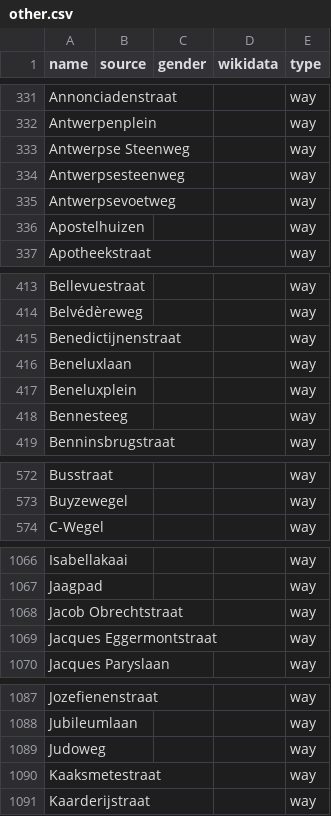
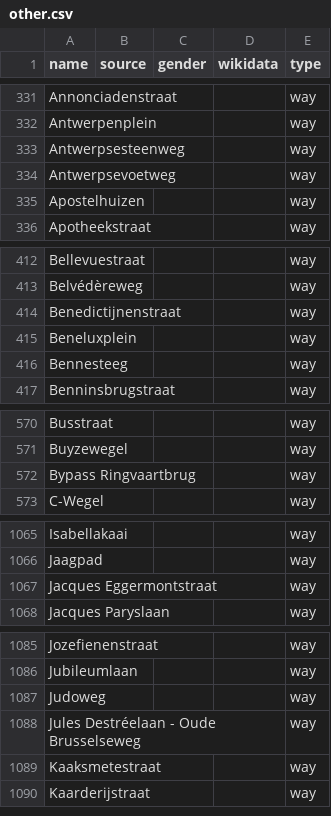
Before and after one commit to EqualStreetNames/equalstreetnames-gent, a CSV file: data/other.csv, drawn as a sheet; only a part is shown, gaps mark what is left out; the diff covers the shown part only.

```diff
--- a/data/other.csv
+++ b/data/other.csv
@@ -332,3 +332,2 @@ Annonciadenstraat,,,,way
 Antwerpenplein,,,,way
-"Antwerpse Steenweg",,,,way
 Antwerpsesteenweg,,,,way
@@ -415,3 +414,2 @@ Belvédèreweg,,,,way
 Benedictijnenstraat,,,,way
-Beneluxlaan,,,,way
 Beneluxplein,,,,way
@@ -573,2 +571,3 @@ Busstraat,,,,way
 Buyzewegel,,,,way
+"Bypass Ringvaartbrug",,,,way
 C-Wegel,,,,way
@@ -1067,3 +1066,2 @@ Isabellakaai,,,,way
 Jaagpad,,,,way
-"Jacob Obrechtstraat",,,,way
 "Jacques Eggermontstraat",,,,way
@@ -1089,2 +1087,3 @@ Jubileumlaan,,,,way
 Judoweg,,,,way
+"Jules Destréelaan - Oude Brusselseweg",,,,way
 Kaaksmetestraat,,,,way
```
Also changed, not shown: 2 added rows elsewhere in this file, data/gender.csv, 3 other files.
